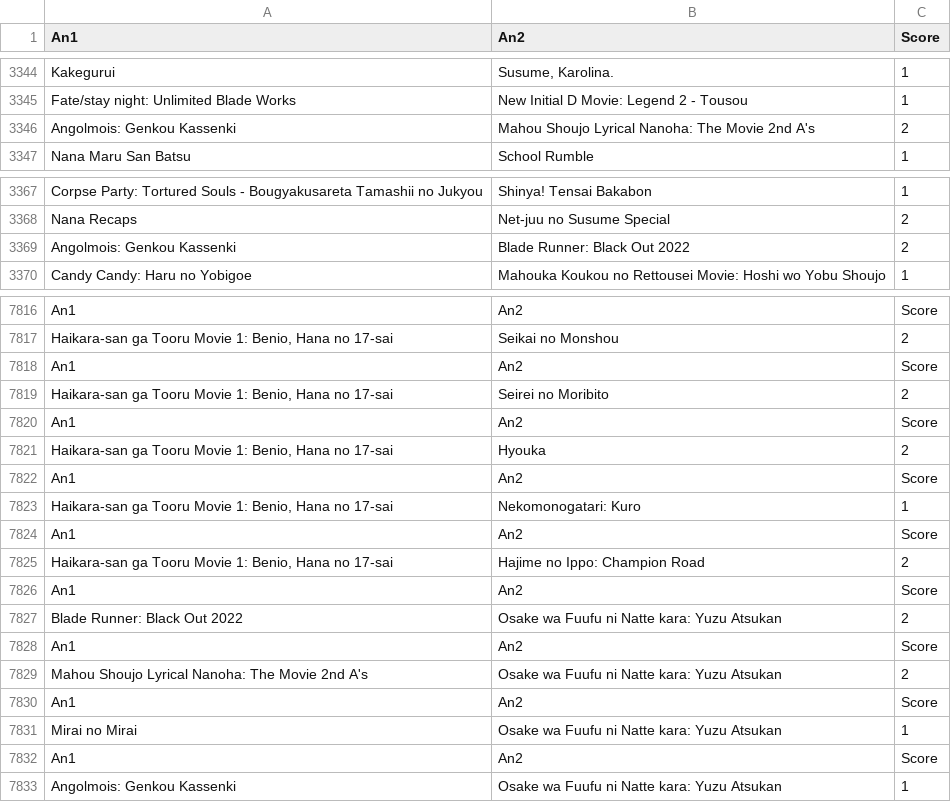
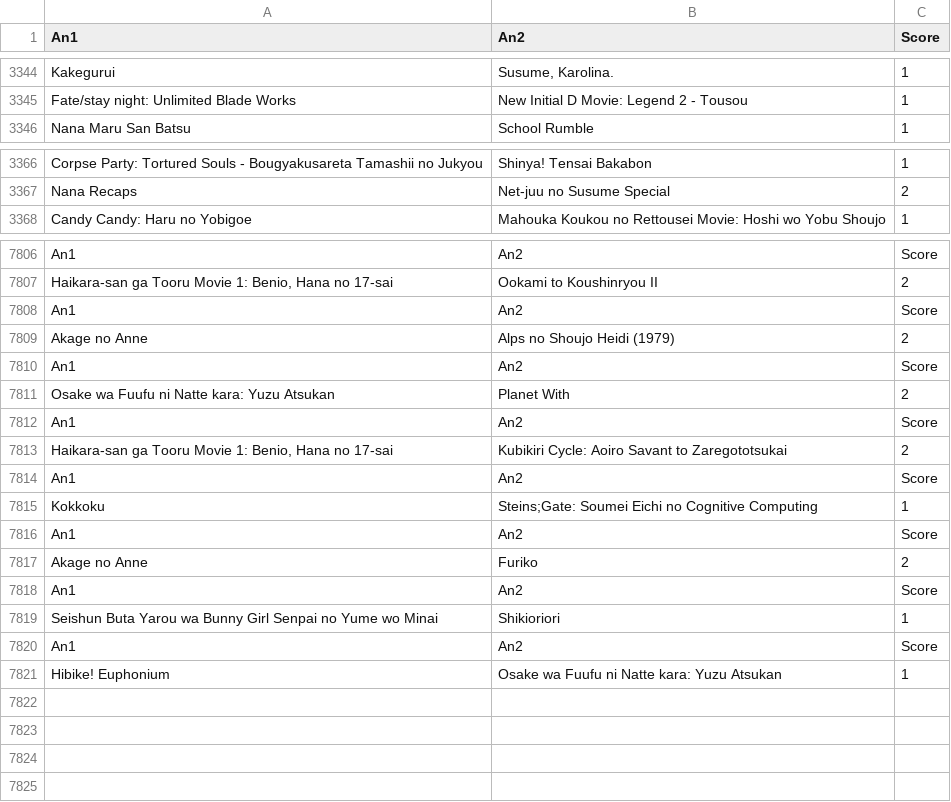
Before and after one commit to Reinaldodos/Anime, a CSV file: anidb jugement comparatif/Combats menes.csv, drawn as a sheet; only a part is shown, gaps mark what is left out; removed rows and columns are numbered as before the commit, all else as after; the diff covers the shown part only; the diff names each change by its address in the sheet, - before the commit and + after, or states it on an @@ line.

```diff
--- a/anidb jugement comparatif/Combats menes.csv
+++ b/anidb jugement comparatif/Combats menes.csv
-row 3346: Angolmois: Genkou Kassenki | Mahou Shoujo Lyrical Nanoha: The Movie 2nd A's | 2
-row 3369: Angolmois: Genkou Kassenki | Blade Runner: Black Out 2022 | 2
-B7807 (An2): Seikai no Monshou
+B7807 (An2): Ookami to Koushinryou II
@@ row 7819 moved to row 5171: Haikara-san ga Tooru Movie 1: Benio, Han… @@
-row 7820: An1 | An2 | Score
@@ row 7821 moved to row 5172: Haikara-san ga Tooru Movie 1: Benio, Han… @@
+row 7809: Akage no Anne | Alps no Shoujo Heidi (1979) | 2
@@ row 7823 moved to row 5173: Haikara-san ga Tooru Movie 1: Benio, Han… @@
+row 7811: Osake wa Fuufu ni Natte kara: Yuzu Atsukan | Planet With | 2
-B7813 (An2): Hajime no Ippo: Champion Road
+B7813 (An2): Kubikiri Cycle: Aoiro Savant to Zaregototsukai
@@ row 7827 moved to row 5175: Blade Runner: Black Out 2022 @@
+row 7815: Kokkoku | Steins;Gate: Soumei Eichi no Cognitive Computing | 1
@@ row 7829 moved to row 5176: Mahou Shoujo Lyrical Nanoha: The Movie 2… @@
+row 7817: Akage no Anne | Furiko | 2
@@ row 7831 moved to row 5177: Mirai no Mirai @@
+row 7819: Seishun Buta Yarou wa Bunny Girl Senpai no Yume wo Minai | Shikioriori | 1
-A7821 (An1): Angolmois: Genkou Kassenki
+A7821 (An1): Hibike! Euphonium
```
Also changed, not shown: 5 added rows, 19 removed rows and 18 moved rows elsewhere in this file.
